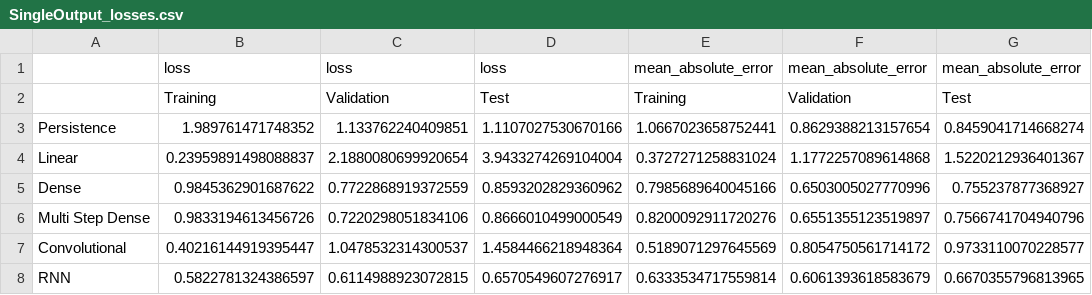
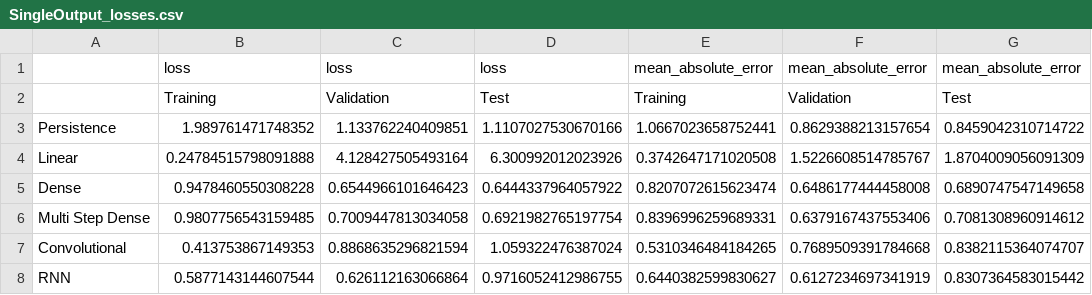
Before and after one commit to hubtru/SalesTrendsAnalyzer, a CSV file: Experiments/outputs/SingleOutput_losses.csv, drawn as a sheet.

```diff
--- a/Experiments/outputs/SingleOutput_losses.csv
+++ b/Experiments/outputs/SingleOutput_losses.csv
@@ -2,7 +2,7 @@
 ,Training,Validation,Test,Training,Validation,Test
-Persistence,1.989761471748352,1.133762240409851,1.1107027530670166,1.0667023658752441,0.8629388213157654,0.8459041714668274
-Linear,0.23959891498088837,2.1880080699920654,3.9433274269104004,0.3727271258831024,1.1772257089614868,1.5220212936401367
-Dense,0.9845362901687622,0.7722868919372559,0.8593202829360962,0.7985689640045166,0.6503005027770996,0.755237877368927
-Multi Step Dense,0.9833194613456726,0.7220298051834106,0.8666010499000549,0.8200092911720276,0.6551355123519897,0.7566741704940796
-Convolutional,0.40216144919395447,1.0478532314300537,1.4584466218948364,0.5189071297645569,0.8054750561714172,0.9733110070228577
-RNN,0.5822781324386597,0.6114988923072815,0.6570549607276917,0.6333534717559814,0.6061393618583679,0.6670355796813965
+Persistence,1.989761471748352,1.133762240409851,1.1107027530670166,1.0667023658752441,0.8629388213157654,0.8459042310714722
+Linear,0.24784515798091888,4.128427505493164,6.300992012023926,0.3742647171020508,1.5226608514785767,1.8704009056091309
+Dense,0.9478460550308228,0.6544966101646423,0.6444337964057922,0.8207072615623474,0.6486177444458008,0.6890747547149658
+Multi Step Dense,0.9807756543159485,0.7009447813034058,0.6921982765197754,0.8396996259689331,0.6379167437553406,0.7081308960914612
+Convolutional,0.413753867149353,0.8868635296821594,1.059322476387024,0.5310346484184265,0.7689509391784668,0.8382115364074707
+RNN,0.5877143144607544,0.626112163066864,0.9716052412986755,0.6440382599830627,0.6127234697341919,0.8307364583015442
```
Also changed, not shown: Experiments/outputs/Autoregressive_losses.csv, Experiments/outputs/Autoregressive_results.csv, 31 other files.
